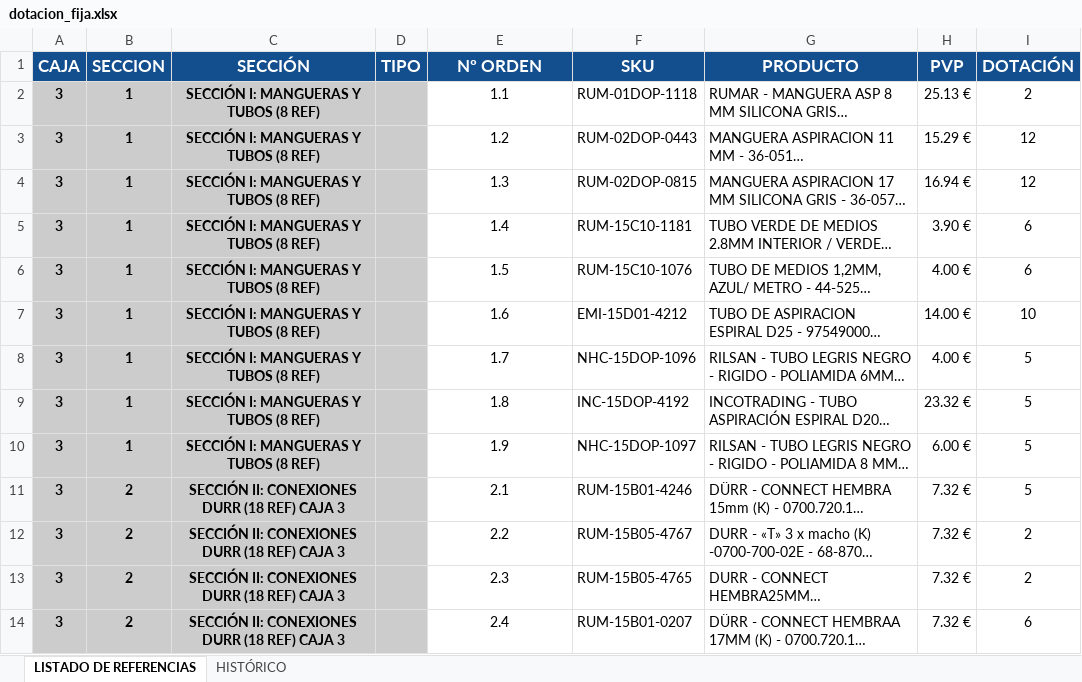
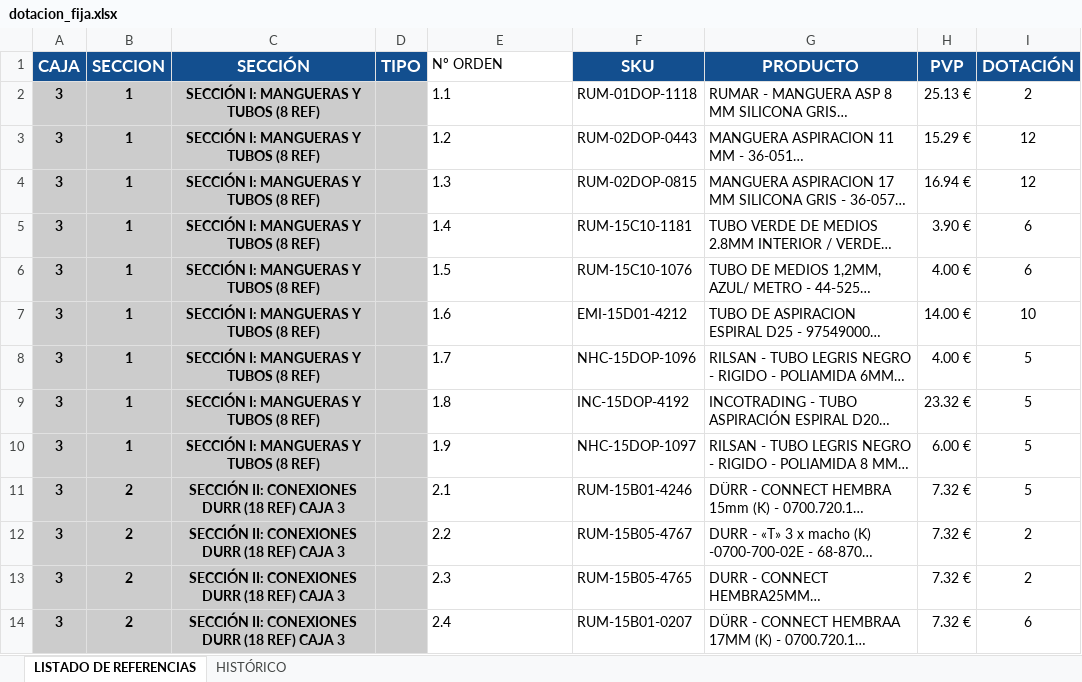
Before and after one commit to spintegra/maleta, an Excel workbook: dotacion_fija.xlsx, sheet LISTADO DE REFERENCIAS, drawn as a sheet; only a part is shown; long unchanged cells end in …; values as stored, in another font and other column widths than the file's, no borders; charts and pictures and table styles not drawn; the diff covers the shown part only; the diff names each change by its address in the sheet, - before the commit and + after, or states it on an @@ line.

Commit message:
Add files via upload

```diff
--- a/dotacion_fija.xlsx (sheet LISTADO DE REFERENCIAS)
+++ b/dotacion_fija.xlsx (sheet LISTADO DE REFERENCIAS)
-E1:E14 alignment: center
+E1:E14 alignment: left
@@ E1 fill: #134F8F → none, bold: on → off, text colour: #FFFFFF → black, text size: smaller @@
```
Also changed, not shown: cell formats elsewhere in this sheet.
